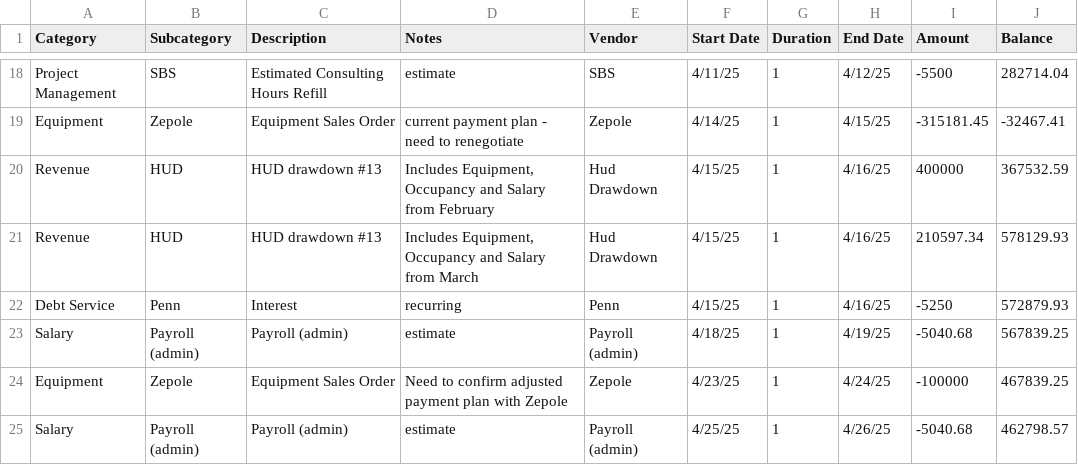
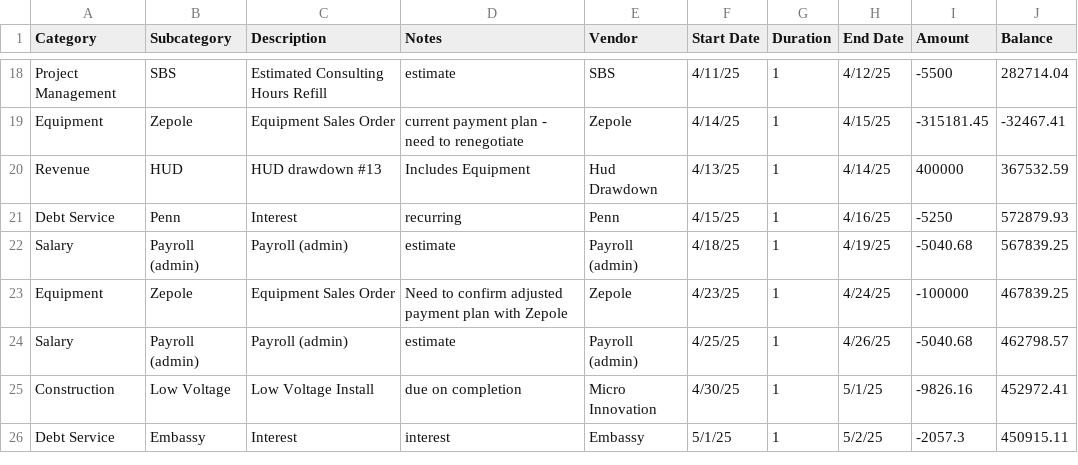
Before and after one commit to DuaneIndustries/BCMProjectCashFlow, a CSV file: BCMCashflowTimelinev18.csv, drawn as a sheet; only a part is shown, gaps mark what is left out; the shorter side is filled out with more unchanged rows.

Commit message:
Update BCMCashflowTimelinev18.csv

```diff
--- a/BCMCashflowTimelinev18.csv
+++ b/BCMCashflowTimelinev18.csv
@@ -19,4 +19,3 @@ Project Management,SBS,Estimated Consulting Hours Refill,estimate,SBS,4/11/25,1,
 Equipment,Zepole,Equipment Sales Order,current payment plan - need to renegotiate,Zepole,4/14/25,1,4/15/25,-315181.45,-32467.41
-Revenue,HUD,HUD drawdown #13,"Includes Equipment, Occupancy and Salary from February",Hud Drawdown,4/15/25,1,4/16/25,400000,367532.59
-Revenue,HUD,HUD drawdown #13,"Includes Equipment, Occupancy and Salary from March",Hud Drawdown,4/15/25,1,4/16/25,210597.34,578129.93
+Revenue,HUD,HUD drawdown #13,"Includes Equipment",Hud Drawdown,4/13/25,1,4/14/25,400000,367532.59
 Debt Service,Penn,Interest,recurring,Penn,4/15/25,1,4/16/25,-5250,572879.93
```
